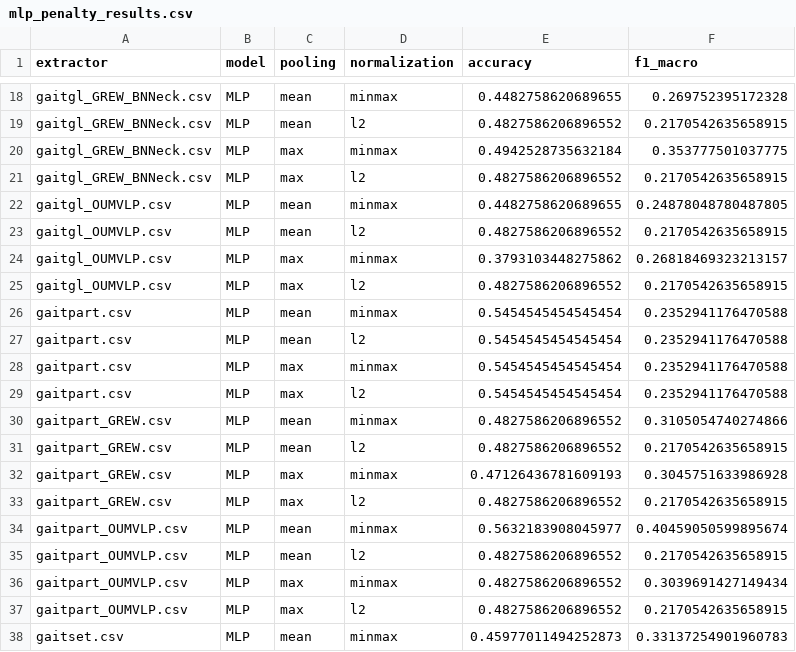
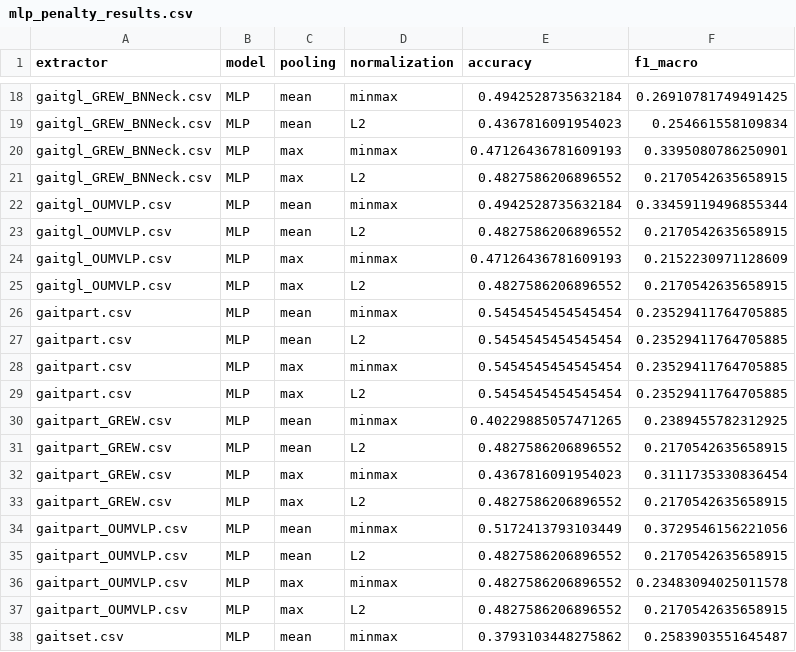
Before and after one commit to Davidgrcdz/Football-Penalti-Prediction, a CSV file: mlp_penalty_results.csv, drawn as a sheet; only a part is shown, gaps mark what is left out; the diff covers the shown part only; the diff names each change by its address in the sheet, - before the commit and + after, or states it on an @@ line.

```diff
--- a/mlp_penalty_results.csv
+++ b/mlp_penalty_results.csv
-E18 (accuracy): 0.4482758620689655
+E18 (accuracy): 0.4942528735632184
-F18 (f1_macro): 0.269752395172328
+F18 (f1_macro): 0.26910781749491425
-D19 (normalization): l2
+D19 (normalization): L2
-E19 (accuracy): 0.4827586206896552
+E19 (accuracy): 0.4367816091954023
-F19 (f1_macro): 0.2170542635658915
+F19 (f1_macro): 0.254661558109834
-E20 (accuracy): 0.4942528735632184
+E20 (accuracy): 0.47126436781609193
-F20 (f1_macro): 0.353777501037775
+F20 (f1_macro): 0.3395080786250901
-D21 (normalization): l2
+D21 (normalization): L2
-E22 (accuracy): 0.4482758620689655
+E22 (accuracy): 0.4942528735632184
-F22 (f1_macro): 0.24878048780487805
+F22 (f1_macro): 0.33459119496855344
-D23 (normalization): l2
+D23 (normalization): L2
-E24 (accuracy): 0.3793103448275862
+E24 (accuracy): 0.47126436781609193
-F24 (f1_macro): 0.26818469323213157
+F24 (f1_macro): 0.2152230971128609
-D25 (normalization): l2
+D25 (normalization): L2
-F26:F29 (f1_macro): 0.2352941176470588
+F26:F29 (f1_macro): 0.23529411764705885
-D27 (normalization): l2
+D27 (normalization): L2
-D29 (normalization): l2
+D29 (normalization): L2
-E30 (accuracy): 0.4827586206896552
+E30 (accuracy): 0.40229885057471265
-F30 (f1_macro): 0.3105054740274866
+F30 (f1_macro): 0.2389455782312925
-D31 (normalization): l2
+D31 (normalization): L2
-E32 (accuracy): 0.47126436781609193
+E32 (accuracy): 0.4367816091954023
-F32 (f1_macro): 0.3045751633986928
+F32 (f1_macro): 0.3111735330836454
-D33 (normalization): l2
+D33 (normalization): L2
-E34 (accuracy): 0.5632183908045977
+E34 (accuracy): 0.5172413793103449
-F34 (f1_macro): 0.40459050599895674
+F34 (f1_macro): 0.3729546156221056
-D35 (normalization): l2
+D35 (normalization): L2
-F36 (f1_macro): 0.3039691427149434
+F36 (f1_macro): 0.23483094025011578
-D37 (normalization): l2
+D37 (normalization): L2
-E38 (accuracy): 0.45977011494252873
+E38 (accuracy): 0.3793103448275862
-F38 (f1_macro): 0.33137254901960783
+F38 (f1_macro): 0.2583903551645487
```
Also changed, not shown: 69 edited cells elsewhere in this file, 2 other files.
